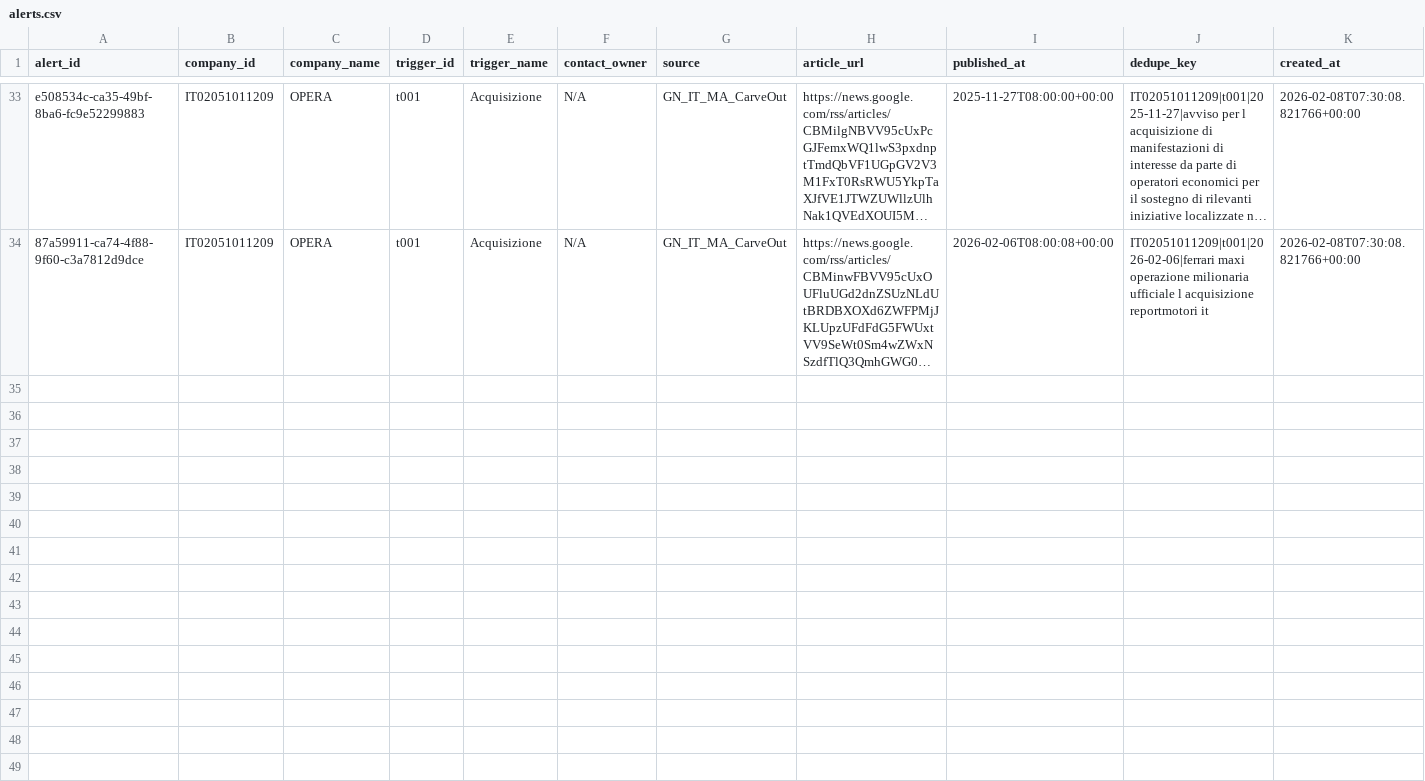
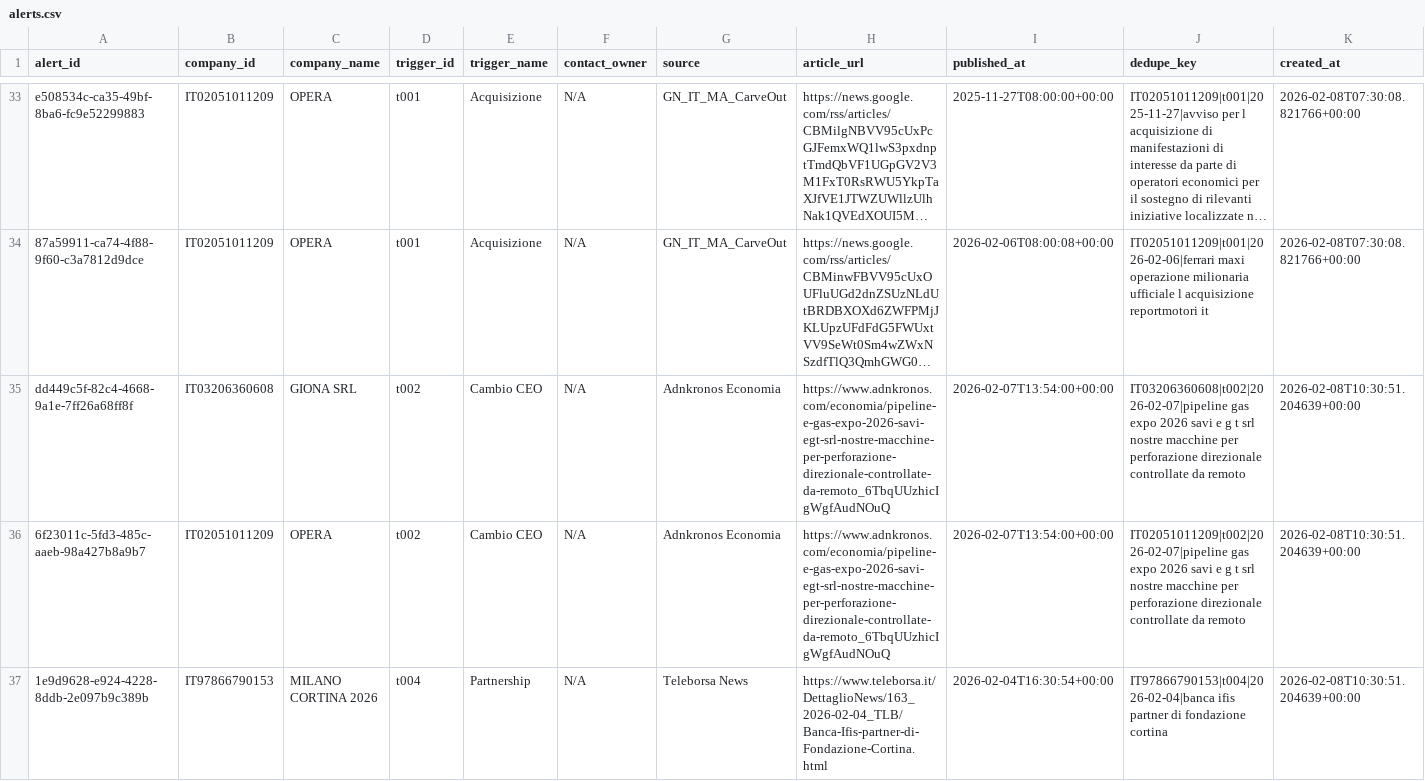
Before and after one commit to matteoscollo-3hsia/agentic-alert-system, a CSV file: data/alerts.csv, drawn as a sheet; only a part is shown, gaps mark what is left out; long unchanged cells end in …; rows hold the shown columns only; the diff covers the shown part only; the diff names each change by its address in the sheet, - before the commit and + after, or states it on an @@ line.

```diff
--- a/data/alerts.csv
+++ b/data/alerts.csv
+row 35: dd449c5f-82c4-4668-9a1e-7ff26a68ff8f | IT03206360608 | GIONA SRL | t002 | Cambio CEO | N/A | Adnkronos Economia | https://www.adnkronos.com/economia/pipeline-e-gas-expo-2026-savi-egt-srl-nostre-macchine-per-perforazione-direzionale-controllate-da-remoto_6TbqUUzhicIgWgfAudNOuQ | 2026-02-07T13:54:00+00:00 | IT03206360608|t002|2026-02-07|pipeline gas expo 2026 savi e g t srl nostre macchine per perforazione direzionale controllate da remoto | 2026-02-08T10:30:51.204639+00:00
+row 36: 6f23011c-5fd3-485c-aaeb-98a427b8a9b7 | IT02051011209 | OPERA | t002 | Cambio CEO | N/A | Adnkronos Economia | https://www.adnkronos.com/economia/pipeline-e-gas-expo-2026-savi-egt-srl-nostre-macchine-per-perforazione-direzionale-controllate-da-remoto_6TbqUUzhicIgWgfAudNOuQ | 2026-02-07T13:54:00+00:00 | IT02051011209|t002|2026-02-07|pipeline gas expo 2026 savi e g t srl nostre macchine per perforazione direzionale controllate da remoto | 2026-02-08T10:30:51.204639+00:00
+row 37: 1e9d9628-e924-4228-8ddb-2e097b9c389b | IT97866790153 | MILANO CORTINA 2026 | t004 | Partnership | N/A | Teleborsa News | https://www.teleborsa.it/DettaglioNews/163_2026-02-04_TLB/Banca-Ifis-partner-di-Fondazione-Cortina.html | 2026-02-04T16:30:54+00:00 | IT97866790153|t004|2026-02-04|banca ifis partner di fondazione cortina | 2026-02-08T10:30:51.204639+00:00
```
Also changed, not shown: 2 added rows elsewhere in this file, 1 other file.
